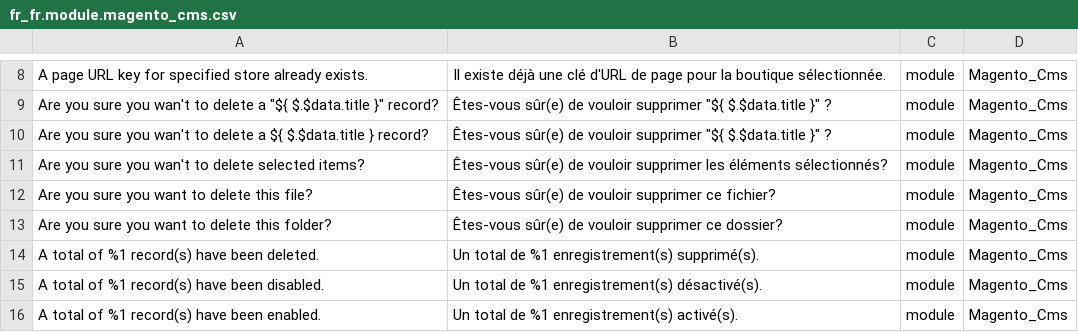
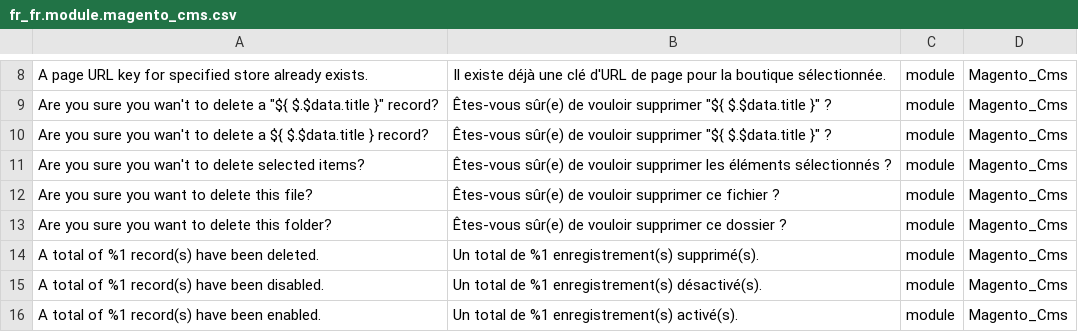
Before and after one commit to Imaginaerum/magento2-language-fr-fr, a CSV file: fr_fr.module.magento_cms.csv, drawn as a sheet; only a part is shown, gaps mark what is left out.

```diff
--- a/fr_fr.module.magento_cms.csv
+++ b/fr_fr.module.magento_cms.csv
@@ -10,5 +10,5 @@
 "Are you sure you wan't to delete a ${ $.$data.title } record?","Êtes-vous sûr(e) de vouloir supprimer ""${ $.$data.title }"" ?",module,Magento_Cms
-"Are you sure you wan't to delete selected items?","Êtes-vous sûr(e) de vouloir supprimer les éléments sélectionnés?",module,Magento_Cms
-"Are you sure you want to delete this file?","Êtes-vous sûr(e) de vouloir supprimer ce fichier?",module,Magento_Cms
-"Are you sure you want to delete this folder?","Êtes-vous sûr(e) de vouloir supprimer ce dossier?",module,Magento_Cms
+"Are you sure you wan't to delete selected items?","Êtes-vous sûr(e) de vouloir supprimer les éléments sélectionnés ?",module,Magento_Cms
+"Are you sure you want to delete this file?","Êtes-vous sûr(e) de vouloir supprimer ce fichier ?",module,Magento_Cms
+"Are you sure you want to delete this folder?","Êtes-vous sûr(e) de vouloir supprimer ce dossier ?",module,Magento_Cms
 "A total of %1 record(s) have been deleted.","Un total de %1 enregistrement(s) supprimé(s).",module,Magento_Cms
```
Also changed, not shown: fr_fr.module.magento_captcha.csv, fr_fr.module.magento_theme.csv.
